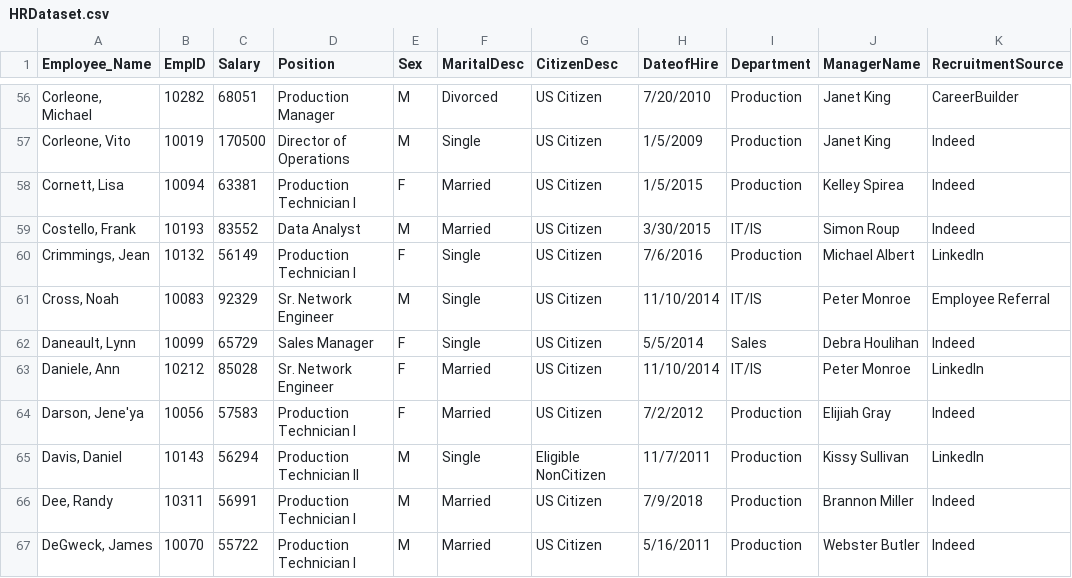
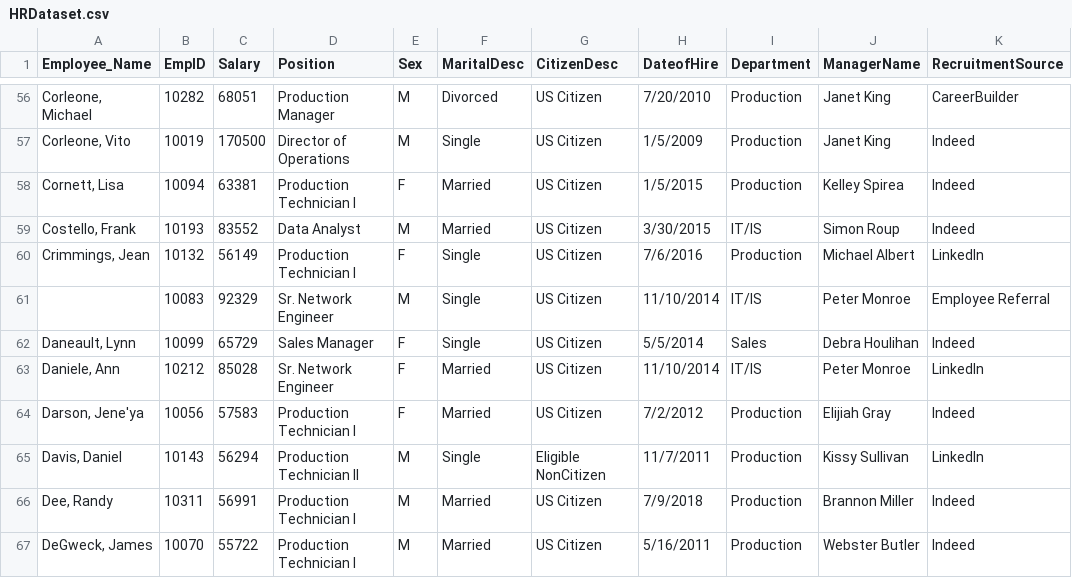
Before and after one commit to seowbk/data, a CSV file: HRDataset.csv, drawn as a sheet; only a part is shown, gaps mark what is left out.

Commit message:
Update HRDataset.csv

```diff
--- a/HRDataset.csv
+++ b/HRDataset.csv
@@ -60,3 +60,3 @@
 "Crimmings,   Jean",10132,56149,Production Technician I,F,Single,US Citizen,7/6/2016,Production       ,Michael Albert,LinkedIn
-"Cross, Noah",10083,92329,Sr. Network Engineer,M ,Single,US Citizen,11/10/2014,IT/IS,Peter Monroe,Employee Referral
+"",10083,92329,Sr. Network Engineer,M ,Single,US Citizen,11/10/2014,IT/IS,Peter Monroe,Employee Referral
 "Daneault, Lynn",10099,65729,Sales Manager,F,Single,US Citizen,5/5/2014,Sales,Debra Houlihan,Indeed
```
